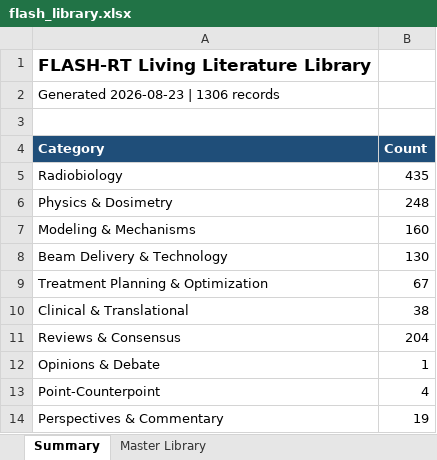
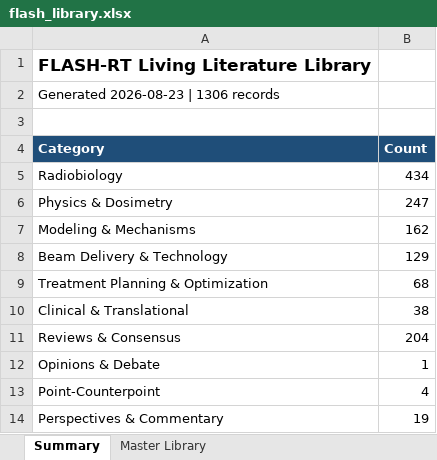
Before and after one commit to aapm-besc-flash/flash-wiki, an Excel workbook: library/flash_library.xlsx, sheet Summary, drawn as a sheet; values as stored, in another font and other column widths than the file's, no borders; the diff names each change by its address in the sheet, - before the commit and + after, or states it on an @@ line.

```diff
--- a/library/flash_library.xlsx (sheet Summary)
+++ b/library/flash_library.xlsx (sheet Summary)
-B5 (Count): 435
+B5 (Count): 434
-B6 (Count): 248
+B6 (Count): 247
-B7 (Count): 160
+B7 (Count): 162
-B8 (Count): 130
+B8 (Count): 129
-B9 (Count): 67
+B9 (Count): 68
```
Also changed, not shown: sheet Master Library, 17 other files.
